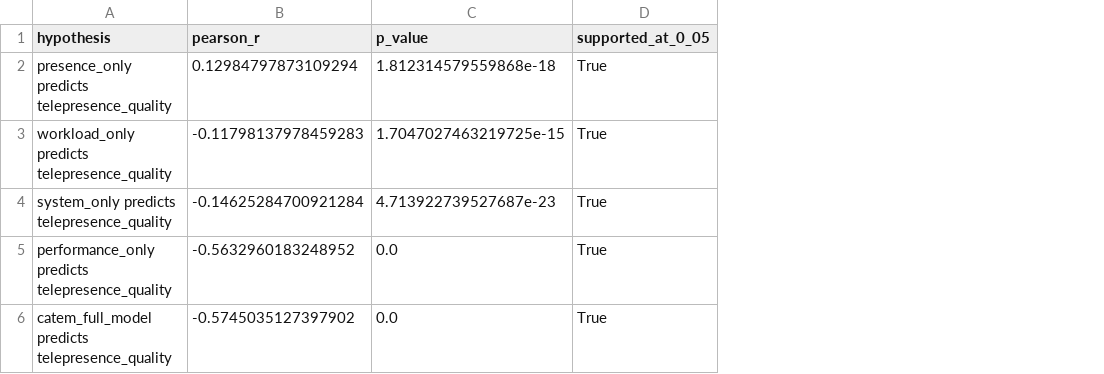
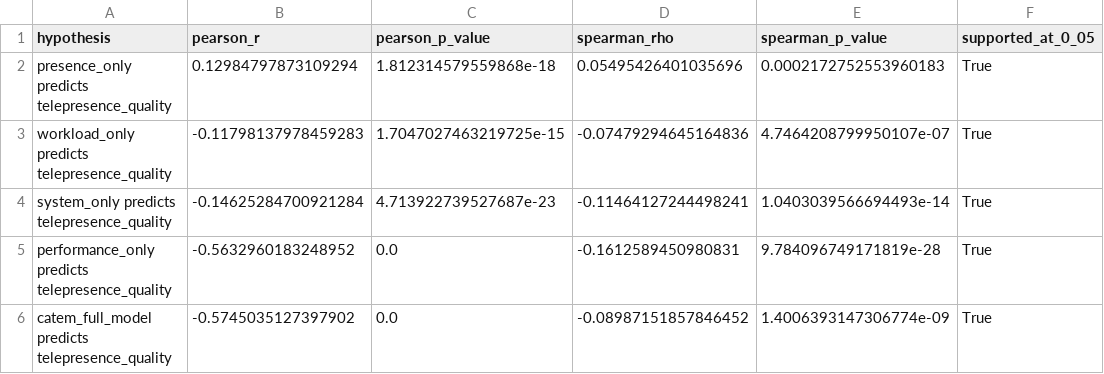
Before and after one commit to tejamah/Catem, a CSV file: outputs/tables/hypothesis_tests.csv, drawn as a sheet; the diff names each change by its address in the sheet, - before the commit and + after, or states it on an @@ line.

```diff
--- a/outputs/tables/hypothesis_tests.csv
+++ b/outputs/tables/hypothesis_tests.csv
+column D (spearman_rho), rows 2-6: 0.05495426401035696 | -0.07479294645164836 | -0.11464127244498241 | -0.1612589450980831 | -0.08987151857846452
+column E (spearman_p_value), rows 2-6: 0.0002172752553960183 | 4.7464208799950107e-07 | 1.0403039566694493e-14 | 9.784096749171819e-28 | 1.4006393147306774e-09
-C1: p_value
+C1: pearson_p_value
```
Also changed, not shown: 8 other files.
